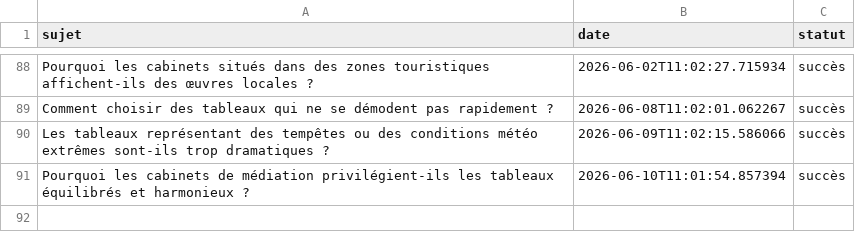
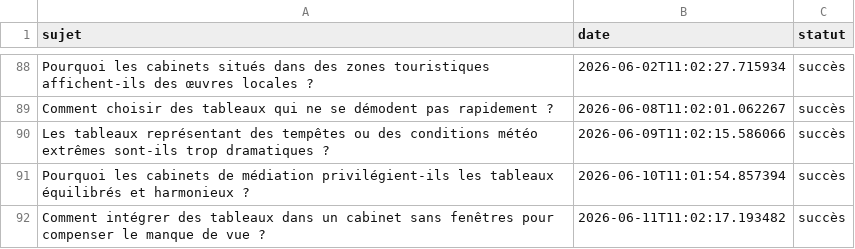
Before and after one commit to Metalosmose21/Cabinet-avocat-3-, a CSV file: sujets_traites.csv, drawn as a sheet; only a part is shown, gaps mark what is left out.

```diff
--- a/sujets_traites.csv
+++ b/sujets_traites.csv
@@ -91 +91,2 @@ Les tableaux représentant des tempêtes ou des conditions météo extrêmes son
 Pourquoi les cabinets de médiation privilégient-ils les tableaux équilibrés et harmonieux ?,2026-06-10T11:01:54.857394,succès
+Comment intégrer des tableaux dans un cabinet sans fenêtres pour compenser le manque de vue ?,2026-06-11T11:02:17.193482,succès
```
Also changed, not shown: sujets.csv.
